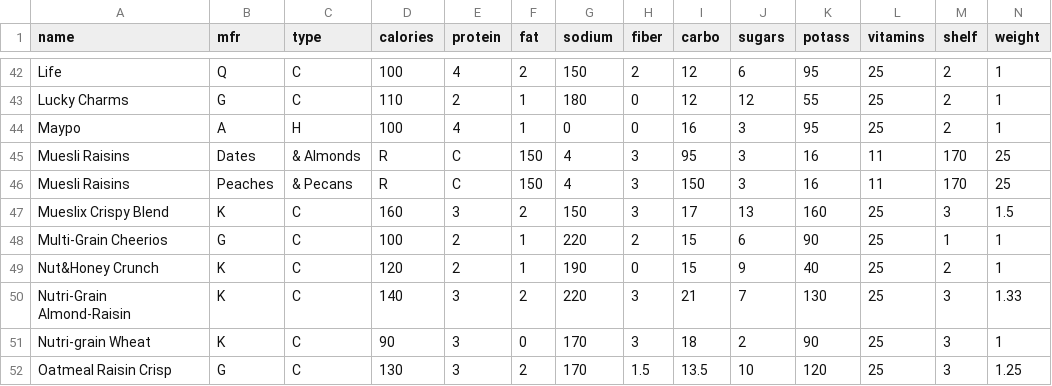
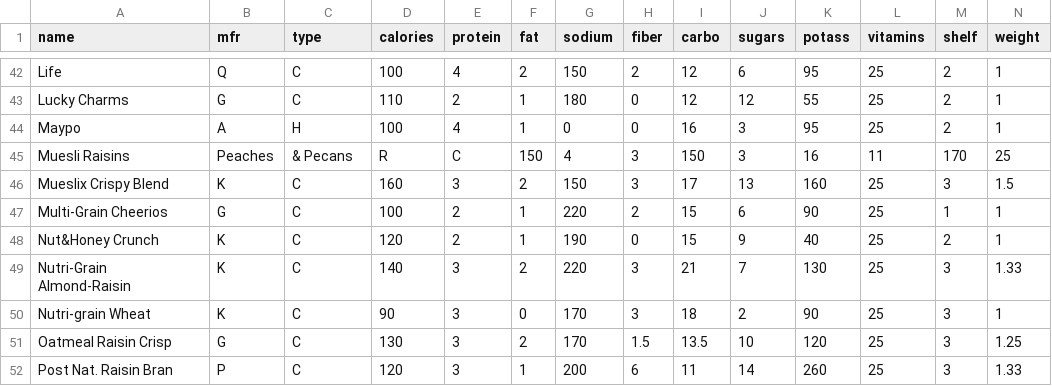
Before and after one commit to rushmetra/PL-Projects, a CSV file: TP1/CSV/cereal.csv, drawn as a sheet; only a part is shown, gaps mark what is left out; the shorter side is filled out with more unchanged rows; rows hold the shown columns only; the diff names each change by its address in the sheet, - before the commit and + after, or states it on an @@ line.

Commit message:
Update cereal.csv

```diff
--- a/TP1/CSV/cereal.csv
+++ b/TP1/CSV/cereal.csv
-row 45: Muesli Raisins | Dates | & Almonds | R | C | 150 | 4 | 3 | 95 | 3 | 16 | 11 | 170 | 25
```
